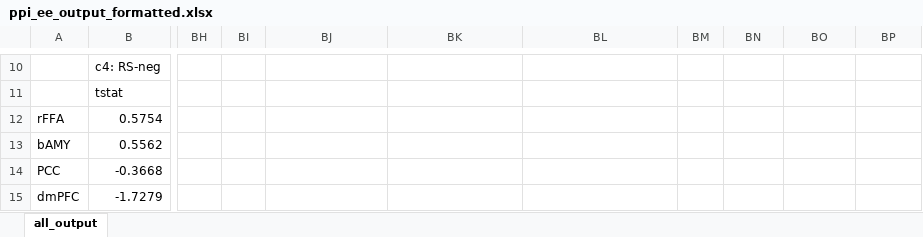
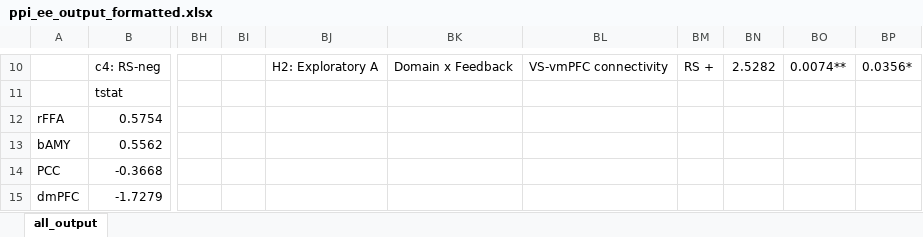
Before and after one commit to DVS-Lab/istart-socdoors, an Excel workbook: derivatives/palm_data/output_corrcon_ise_ee/ppi_ee_output_formatted.xlsx, sheet all_output, drawn as a sheet; only a part is shown, gaps mark what is left out; values as stored, in another font and other column widths than the file's, no cell formats; the diff covers the shown part only; the diff names each change by its address in the sheet, - before the commit and + after, or states it on an @@ line.

```diff
--- a/derivatives/palm_data/output_corrcon_ise_ee/ppi_ee_output_formatted.xlsx (sheet all_output)
+++ b/derivatives/palm_data/output_corrcon_ise_ee/ppi_ee_output_formatted.xlsx (sheet all_output)
-BJ10: (empty)
+BJ10: H2: Exploratory A
-BK10: (empty)
+BK10: Domain x Feedback
-BL10: (empty)
+BL10: VS-vmPFC connectivity
-BM10: (empty)
+BM10: RS +
-BN10: (empty)
+BN10: 2.5282
-BO10: (empty)
+BO10: 0.0074**
-BP10: (empty)
+BP10: 0.0356*
```
Also changed, not shown: 35 edited cells elsewhere in this sheet, cell formats, 4 other files.
